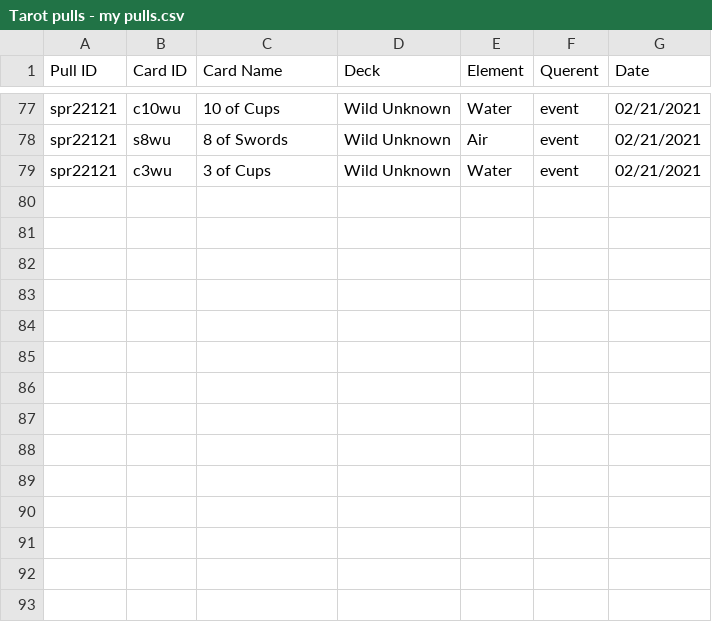
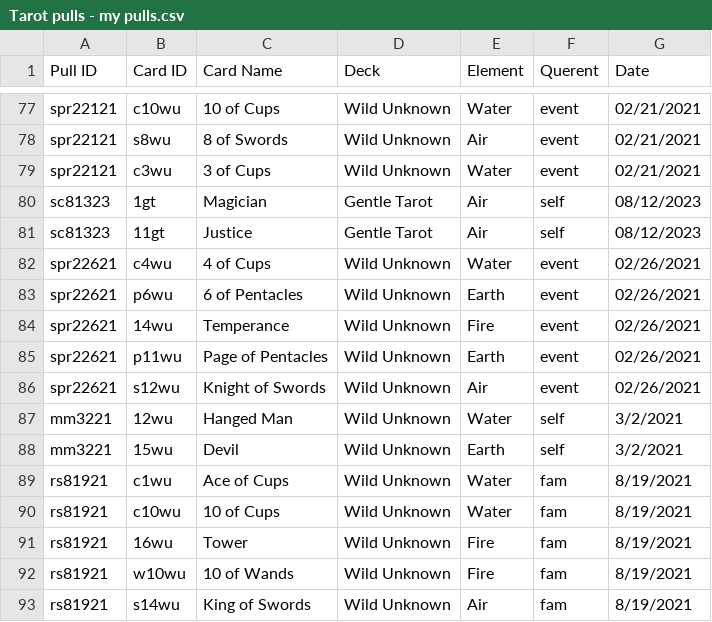
Before and after one commit to ambsthebear/Bears-Tarot-Tracker, a CSV file: Tarot pulls - my pulls.csv, drawn as a sheet; only a part is shown, gaps mark what is left out.

Commit message:
add new entries

```diff
--- a/Tarot pulls - my pulls.csv
+++ b/Tarot pulls - my pulls.csv
@@ -79 +79,15 @@ spr22121,s8wu,8 of Swords,Wild Unknown,Air,event,02/21/2021
 spr22121,c3wu,3 of Cups,Wild Unknown,Water,event,02/21/2021
+sc81323,1gt,Magician,Gentle Tarot,Air,self,08/12/2023
+sc81323,11gt,Justice,Gentle Tarot,Air,self,08/12/2023
+spr22621,c4wu,4 of Cups,Wild Unknown,Water,event,02/26/2021
+spr22621,p6wu,6 of Pentacles,Wild Unknown,Earth,event,02/26/2021
+spr22621,14wu,Temperance,Wild Unknown,Fire,event,02/26/2021
+spr22621,p11wu,Page of Pentacles,Wild Unknown,Earth,event,02/26/2021
+spr22621,s12wu,Knight of Swords,Wild Unknown,Air,event,02/26/2021
+mm3221,12wu,Hanged Man,Wild Unknown,Water,self,3/2/2021
+mm3221,15wu,Devil,Wild Unknown,Earth,self,3/2/2021
+rs81921,c1wu,Ace of Cups,Wild Unknown,Water,fam,8/19/2021
+rs81921,c10wu,10 of Cups,Wild Unknown,Water,fam,8/19/2021
+rs81921,16wu,Tower,Wild Unknown,Fire,fam,8/19/2021
+rs81921,w10wu,10 of Wands,Wild Unknown,Fire,fam,8/19/2021
+rs81921,s14wu,King of Swords,Wild Unknown,Air,fam,8/19/2021
```
Also changed, not shown: 1 other file.
